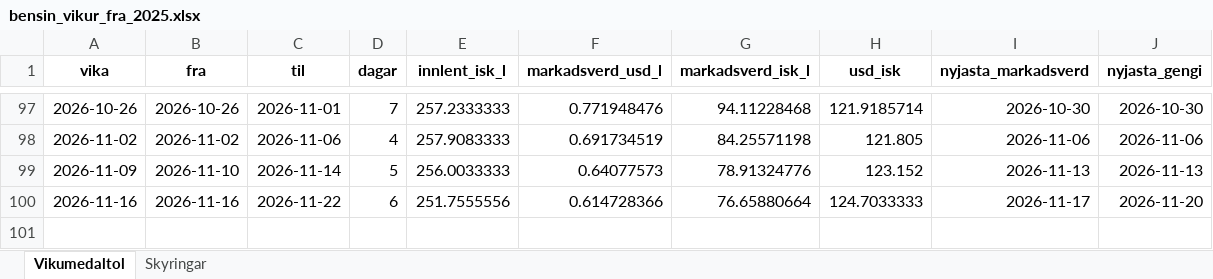
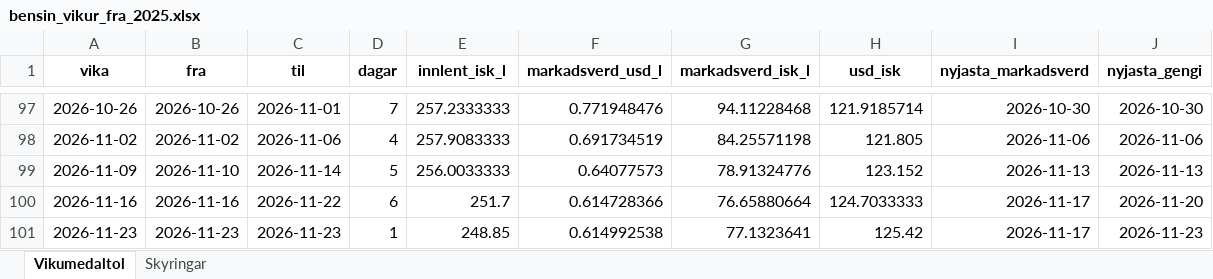
Before and after one commit to asi-hag/gasverkefni, an Excel workbook: bensin_vikur_fra_2025.xlsx, sheet Vikumedaltol, drawn as a sheet; only a part is shown, gaps mark what is left out; values as stored, in another font and other column widths than the file's, no borders; the diff names each change by its address in the sheet, - before the commit and + after, or states it on an @@ line.

```diff
--- a/bensin_vikur_fra_2025.xlsx (sheet Vikumedaltol)
+++ b/bensin_vikur_fra_2025.xlsx (sheet Vikumedaltol)
-E100 (innlent_isk_l): 251.7555556
+E100 (innlent_isk_l): 251.7
+row 101: 2026-11-23 | 2026-11-23 | 2026-11-23 | 1 | 248.85 | 0.614992538 | 77.1323641 | 125.42 | 2026-11-17 | 2026-11-23
```
Also changed, not shown: disel_vikur_fra_2025.xlsx, min_max_dagverd.xlsx, 2 other files.
